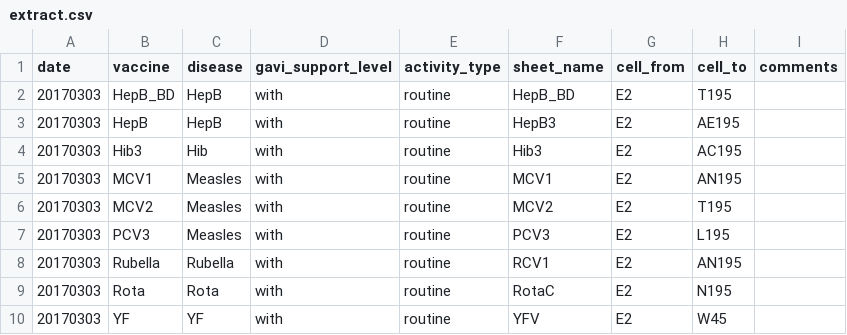
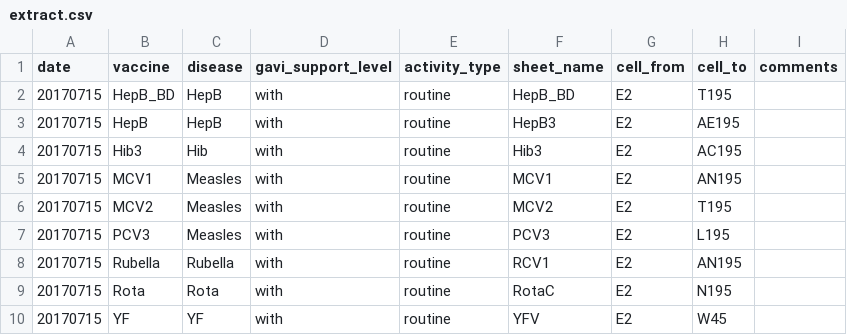
Before and after one commit to vimc/wuenic-data, a CSV file: meta/extract.csv, drawn as a sheet.

```diff
--- a/meta/extract.csv
+++ b/meta/extract.csv
@@ -1,10 +1,10 @@
 date,vaccine,disease,gavi_support_level,activity_type,sheet_name,cell_from,cell_to,comments
-20170303,HepB_BD,HepB,with,routine,HepB_BD,E2,T195,
-20170303,HepB,HepB,with,routine,HepB3,E2,AE195,
-20170303,Hib3,Hib,with,routine,Hib3,E2,AC195,
-20170303,MCV1,Measles,with,routine,MCV1,E2,AN195,
-20170303,MCV2,Measles,with,routine,MCV2,E2,T195,
-20170303,PCV3,Measles,with,routine,PCV3,E2,L195,
-20170303,Rubella,Rubella,with,routine,RCV1,E2,AN195,
-20170303,Rota,Rota,with,routine,RotaC,E2,N195,
-20170303,YF,YF,with,routine,YFV,E2,W45,
+20170715,HepB_BD,HepB,with,routine,HepB_BD,E2,T195,
+20170715,HepB,HepB,with,routine,HepB3,E2,AE195,
+20170715,Hib3,Hib,with,routine,Hib3,E2,AC195,
+20170715,MCV1,Measles,with,routine,MCV1,E2,AN195,
+20170715,MCV2,Measles,with,routine,MCV2,E2,T195,
+20170715,PCV3,Measles,with,routine,PCV3,E2,L195,
+20170715,Rubella,Rubella,with,routine,RCV1,E2,AN195,
+20170715,Rota,Rota,with,routine,RotaC,E2,N195,
+20170715,YF,YF,with,routine,YFV,E2,W45,
```
Also changed, not shown: 4 other files.
